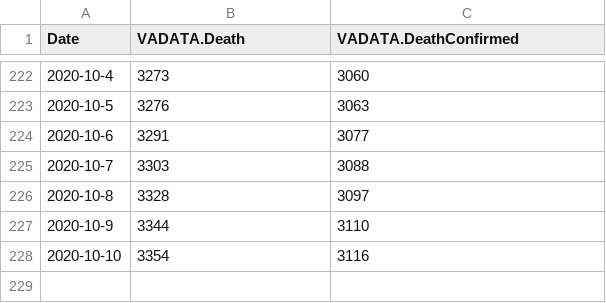
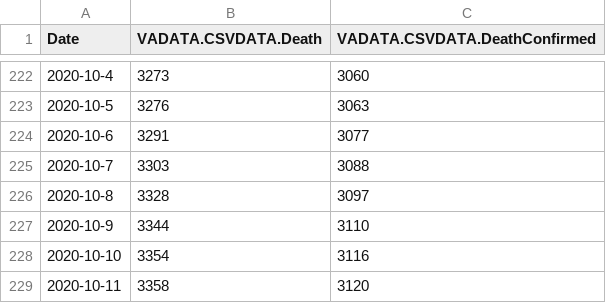
Before and after one commit to freemanbach/Python, a CSV file: python3/examples/vadata.csv, drawn as a sheet; only a part is shown, gaps mark what is left out; the diff names each change by its address in the sheet, - before the commit and + after, or states it on an @@ line.

Commit message:
covid va data

```diff
--- a/python3/examples/vadata.csv
+++ b/python3/examples/vadata.csv
-B1: VADATA.Death
+B1: VADATA.CSVDATA.Death
-C1: VADATA.DeathConfirmed
+C1: VADATA.CSVDATA.DeathConfirmed
+row 229: 2020-10-11 | 3358 | 3120
```
